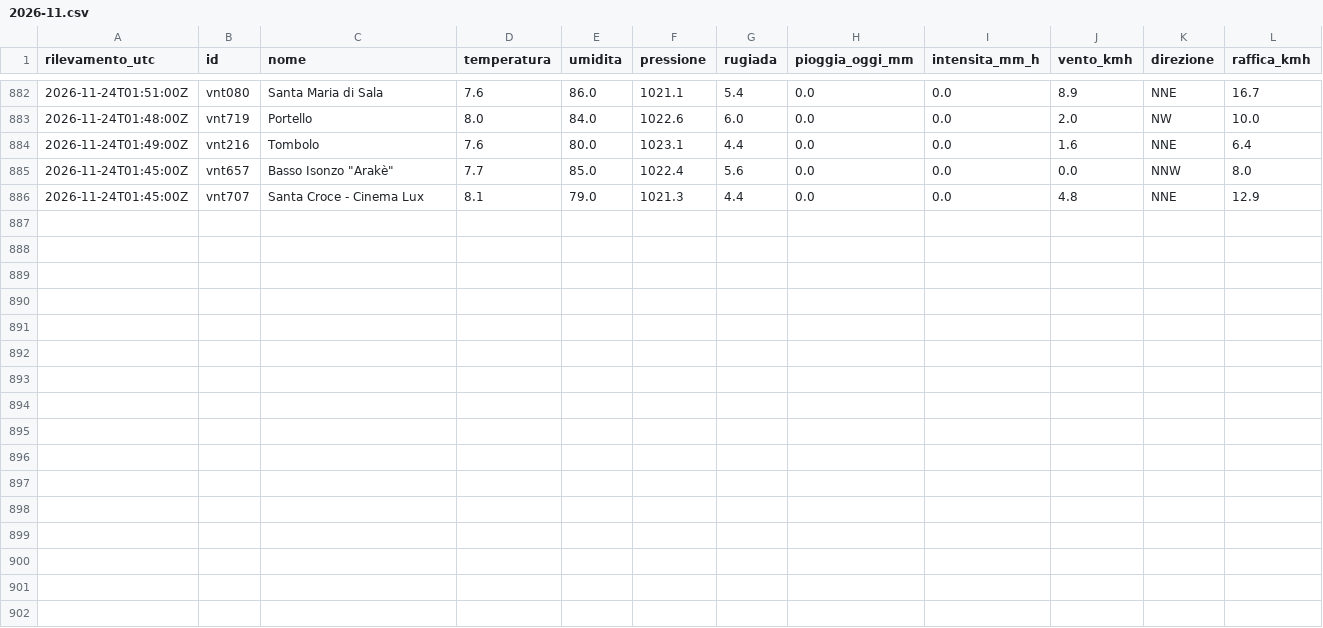
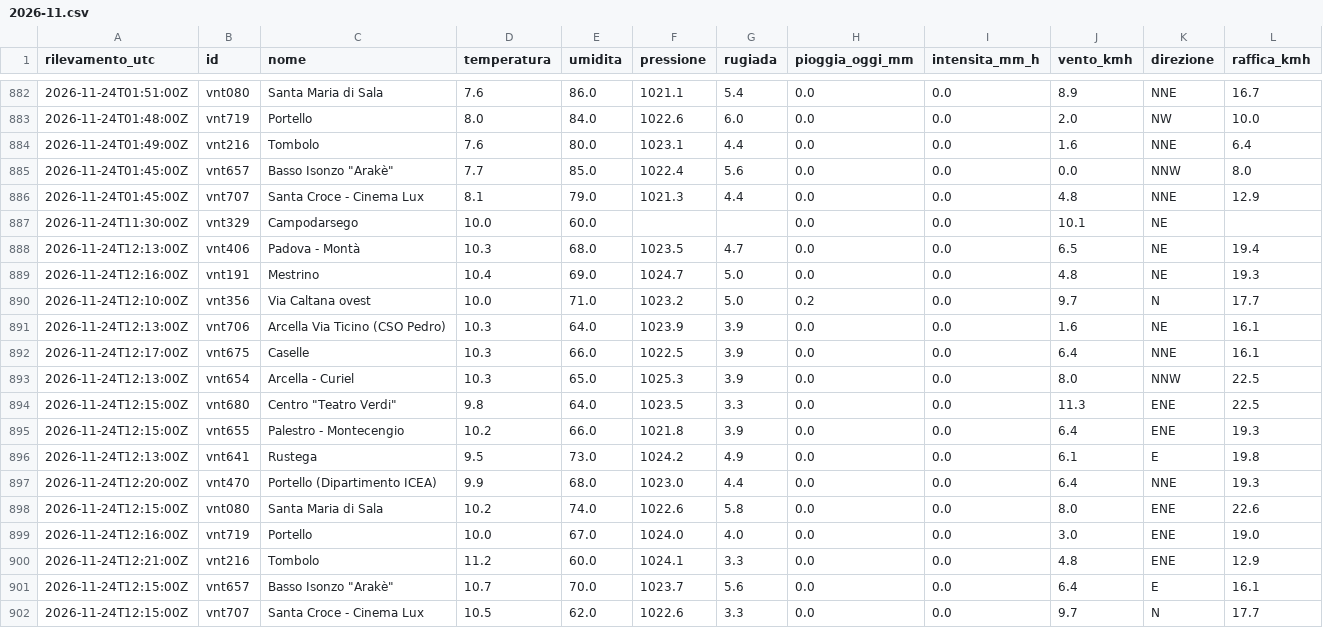
Before and after one commit to simone-9/meteonetwork, a CSV file: data/storico/2026-11.csv, drawn as a sheet; only a part is shown, gaps mark what is left out.

```diff
--- a/data/storico/2026-11.csv
+++ b/data/storico/2026-11.csv
@@ -886 +886,17 @@ rilevamento_utc,id,nome,temperatura,umidita,pressione,rugiada,pioggia_oggi_mm,in
 2026-11-24T01:45:00Z,vnt707,Santa Croce - Cinema Lux,8.1,79.0,1021.3,4.4,0.0,0.0,4.8,NNE,12.9
+2026-11-24T11:30:00Z,vnt329,Campodarsego,10.0,60.0,,,0.0,0.0,10.1,NE,
+2026-11-24T12:13:00Z,vnt406,Padova - Montà,10.3,68.0,1023.5,4.7,0.0,0.0,6.5,NE,19.4
+2026-11-24T12:16:00Z,vnt191,Mestrino,10.4,69.0,1024.7,5.0,0.0,0.0,4.8,NE,19.3
+2026-11-24T12:10:00Z,vnt356,Via Caltana ovest,10.0,71.0,1023.2,5.0,0.2,0.0,9.7,N,17.7
+2026-11-24T12:13:00Z,vnt706,Arcella Via Ticino (CSO Pedro),10.3,64.0,1023.9,3.9,0.0,0.0,1.6,NE,16.1
+2026-11-24T12:17:00Z,vnt675,Caselle,10.3,66.0,1022.5,3.9,0.0,0.0,6.4,NNE,16.1
+2026-11-24T12:13:00Z,vnt654,Arcella - Curiel,10.3,65.0,1025.3,3.9,0.0,0.0,8.0,NNW,22.5
+2026-11-24T12:15:00Z,vnt680,"Centro ""Teatro Verdi""",9.8,64.0,1023.5,3.3,0.0,0.0,11.3,ENE,22.5
+2026-11-24T12:15:00Z,vnt655,Palestro - Montecengio,10.2,66.0,1021.8,3.9,0.0,0.0,6.4,ENE,19.3
+2026-11-24T12:13:00Z,vnt641,Rustega,9.5,73.0,1024.2,4.9,0.0,0.0,6.1,E,19.8
+2026-11-24T12:20:00Z,vnt470,Portello (Dipartimento ICEA),9.9,68.0,1023.0,4.4,0.0,0.0,6.4,NNE,19.3
+2026-11-24T12:15:00Z,vnt080,Santa Maria di Sala,10.2,74.0,1022.6,5.8,0.0,0.0,8.0,ENE,22.6
+2026-11-24T12:16:00Z,vnt719,Portello,10.0,67.0,1024.0,4.0,0.0,0.0,3.0,ENE,19.0
+2026-11-24T12:21:00Z,vnt216,Tombolo,11.2,60.0,1024.1,3.3,0.0,0.0,4.8,ENE,12.9
+2026-11-24T12:15:00Z,vnt657,"Basso Isonzo ""Arakè""",10.7,70.0,1023.7,5.6,0.0,0.0,6.4,E,16.1
+2026-11-24T12:15:00Z,vnt707,Santa Croce - Cinema Lux,10.5,62.0,1022.6,3.3,0.0,0.0,9.7,N,17.7
```
Also changed, not shown: 1 other file.
